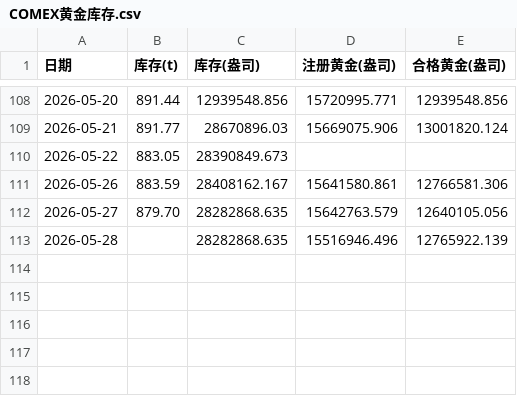
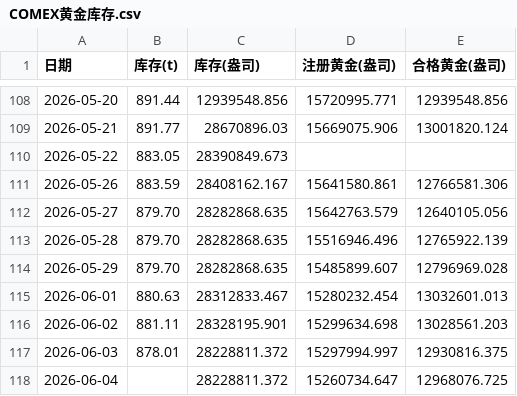
Before and after one commit to Jackdream/Finance-Topic, a CSV file: data/comex/COMEX黄金库存.csv, drawn as a sheet; only a part is shown, gaps mark what is left out.

```diff
--- a/data/comex/COMEX黄金库存.csv
+++ b/data/comex/COMEX黄金库存.csv
@@ -112,2 +112,7 @@
 2026-05-27,879.70,28282868.635,15642763.579,12640105.056
-2026-05-28,,28282868.635,15516946.496,12765922.139
+2026-05-28,879.70,28282868.635,15516946.496,12765922.139
+2026-05-29,879.70,28282868.635,15485899.607,12796969.028
+2026-06-01,880.63,28312833.467,15280232.454,13032601.013
+2026-06-02,881.11,28328195.901,15299634.698,13028561.203
+2026-06-03,878.01,28228811.372,15297994.997,12930816.375
+2026-06-04,,28228811.372,15260734.647,12968076.725
```
Also changed, not shown: data/comex/COMEX黄金交易信息.csv, data/上期所/上期所交易数据.csv, 47 other files.
